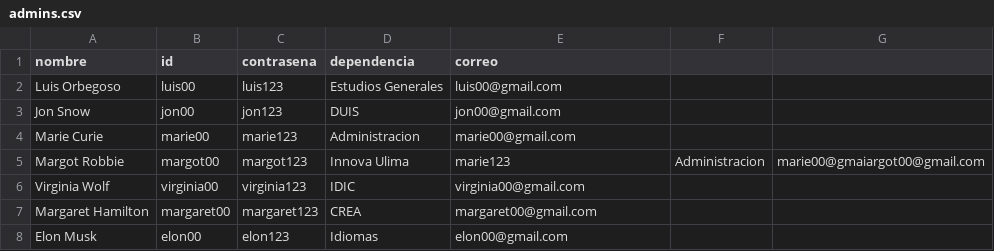
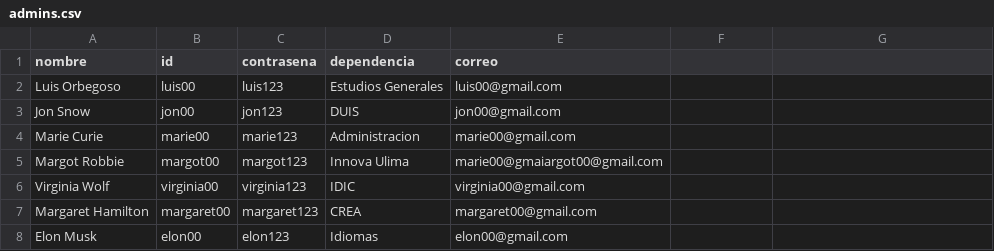
Before and after one commit to marcv00/EDAPROYECTO, a CSV file: src/datos/admins.csv, drawn as a sheet.

Commit message:
Avance Admin UI

```diff
--- a/src/datos/admins.csv
+++ b/src/datos/admins.csv
@@ -4,3 +4,3 @@ Jon Snow;jon00;jon123;DUIS;jon00@gmail.com
 Marie Curie;marie00;marie123;Administracion;marie00@gmail.com
-Margot Robbie;margot00;margot123;Innova Ulima;marie123;Administracion;marie00@gmaiargot00@gmail.com
+Margot Robbie;margot00;margot123;Innova Ulima;marie00@gmaiargot00@gmail.com
 Virginia Wolf;virginia00;virginia123;IDIC;virginia00@gmail.com
```
